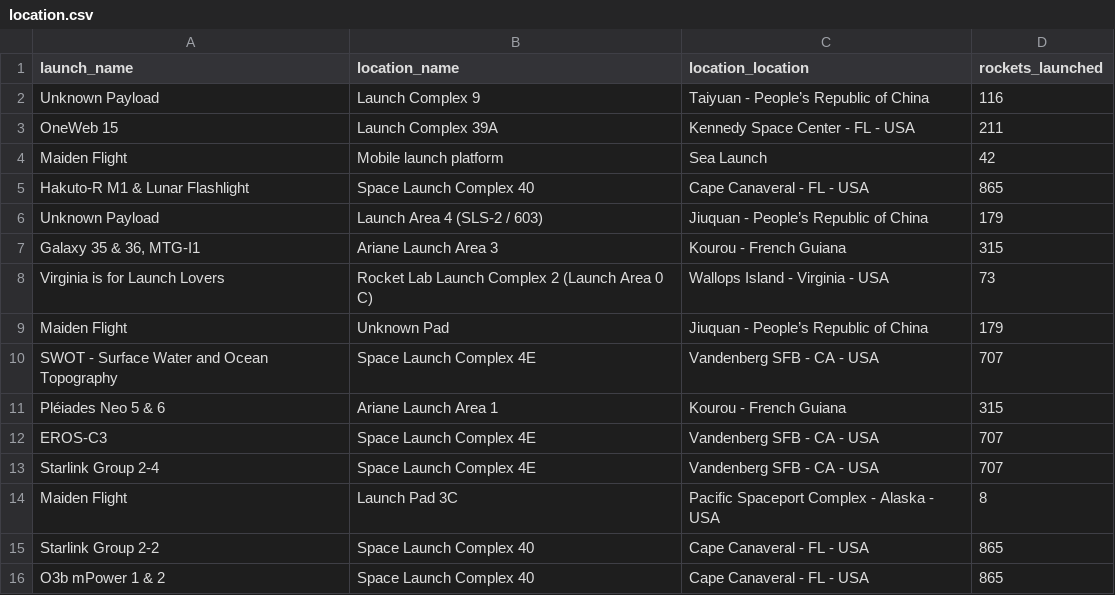
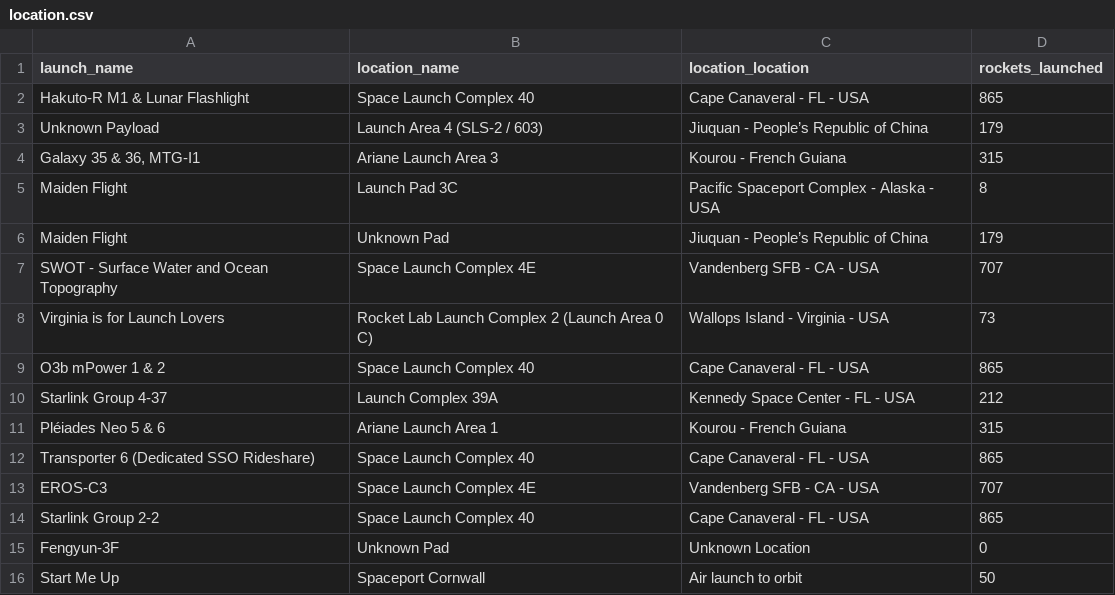
Before and after one commit to pauwma/MP06_Scrapper, a CSV file: out/location.csv, drawn as a sheet.

```diff
--- a/out/location.csv
+++ b/out/location.csv
@@ -1,5 +1,2 @@
 "launch_name","location_name","location_location","rockets_launched"
-"Unknown Payload","Launch Complex 9","Taiyuan - People’s Republic of China","116"
-"OneWeb 15","Launch Complex 39A","Kennedy Space Center - FL - USA","211"
-"Maiden Flight","Mobile launch platform","Sea Launch","42"
 "Hakuto-R M1 & Lunar Flashlight","Space Launch Complex 40","Cape Canaveral - FL - USA","865"
@@ -7,10 +4,13 @@
 "Galaxy 35 & 36, MTG-I1","Ariane Launch Area 3","Kourou - French Guiana","315"
-"Virginia is for Launch Lovers","Rocket Lab Launch Complex 2 (Launch Area 0 C)","Wallops Island - Virginia - USA","73"
+"Maiden Flight","Launch Pad 3C","Pacific Spaceport Complex - Alaska - USA","8"
 "Maiden Flight","Unknown Pad","Jiuquan - People’s Republic of China","179"
 "SWOT - Surface Water and Ocean Topography","Space Launch Complex 4E","Vandenberg SFB - CA - USA","707"
+"Virginia is for Launch Lovers","Rocket Lab Launch Complex 2 (Launch Area 0 C)","Wallops Island - Virginia - USA","73"
+"O3b mPower 1 & 2","Space Launch Complex 40","Cape Canaveral - FL - USA","865"
+"Starlink Group 4-37","Launch Complex 39A","Kennedy Space Center - FL - USA","212"
 "Pléiades Neo 5 & 6","Ariane Launch Area 1","Kourou - French Guiana","315"
+"Transporter 6 (Dedicated SSO Rideshare)","Space Launch Complex 40","Cape Canaveral - FL - USA","865"
 "EROS-C3","Space Launch Complex 4E","Vandenberg SFB - CA - USA","707"
-"Starlink Group 2-4","Space Launch Complex 4E","Vandenberg SFB - CA - USA","707"
-"Maiden Flight","Launch Pad 3C","Pacific Spaceport Complex - Alaska - USA","8"
 "Starlink Group 2-2","Space Launch Complex 40","Cape Canaveral - FL - USA","865"
-"O3b mPower 1 & 2","Space Launch Complex 40","Cape Canaveral - FL - USA","865"
+"Fengyun-3F","Unknown Pad","Unknown Location","0"
+"Start Me Up","Spaceport Cornwall","Air launch to orbit","50"
```
Also changed, not shown: out/agency.csv, out/launch.csv.
